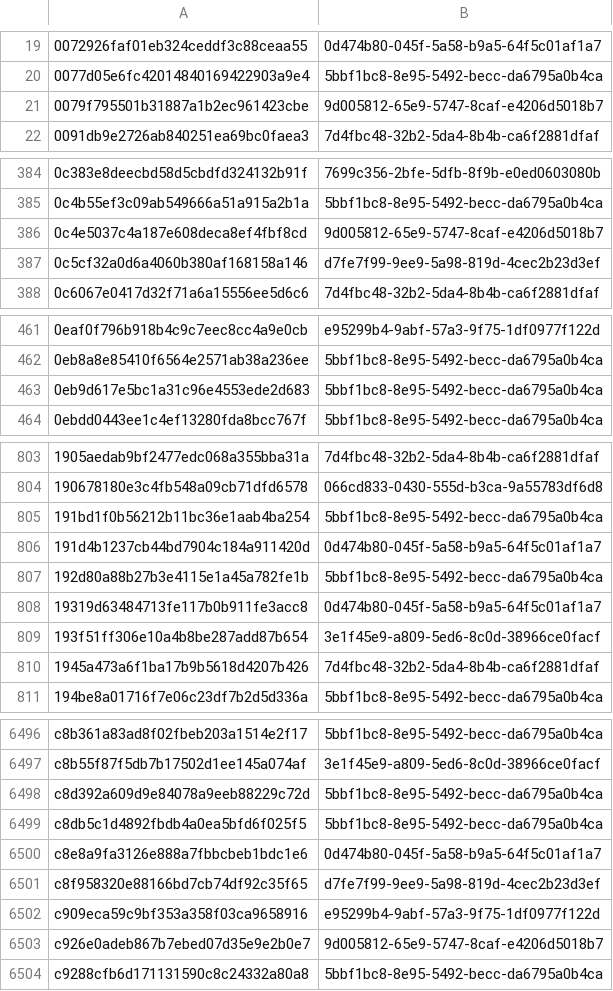
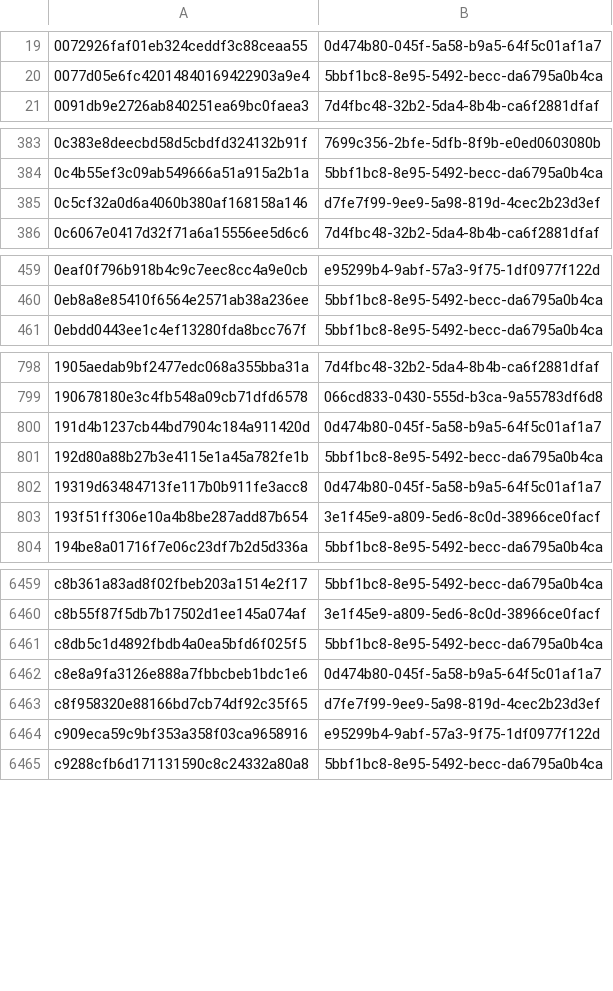
Before and after one commit to AliceGrey/c2magnet-feed, a CSV file: misp/hashes.csv, drawn as a sheet; only a part is shown, gaps mark what is left out; the diff covers the shown part only; the diff names each change by its address in the sheet, - before the commit and + after, or states it on an @@ line.

```diff
--- a/misp/hashes.csv
+++ b/misp/hashes.csv
-row 21: 0079f795501b31887a1b2ec961423cbe | 9d005812-65e9-5747-8caf-e4206d5018b7
-row 386: 0c4e5037c4a187e608deca8ef4fbf8cd | 9d005812-65e9-5747-8caf-e4206d5018b7
-row 463: 0eb9d617e5bc1a31c96e4553ede2d683 | 5bbf1bc8-8e95-5492-becc-da6795a0b4ca
-row 805: 191bd1f0b56212b11bc36e1aab4ba254 | 5bbf1bc8-8e95-5492-becc-da6795a0b4ca
-row 810: 1945a473a6f1ba17b9b5618d4207b426 | 7d4fbc48-32b2-5da4-8b4b-ca6f2881dfaf
-row 6498: c8d392a609d9e84078a9eeb88229c72d | 5bbf1bc8-8e95-5492-becc-da6795a0b4ca
-row 6503: c926e0adeb867b7ebed07d35e9e2b0e7 | 9d005812-65e9-5747-8caf-e4206d5018b7
```
Also changed, not shown: 35 removed rows elsewhere in this file, 33 other files.
